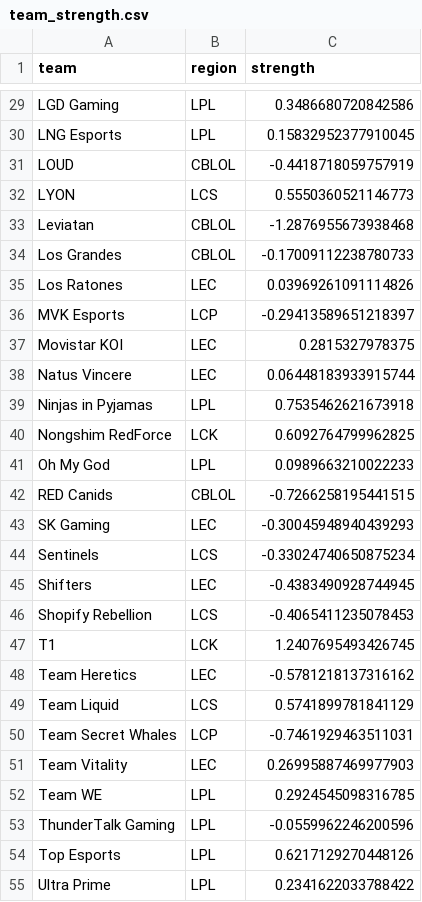
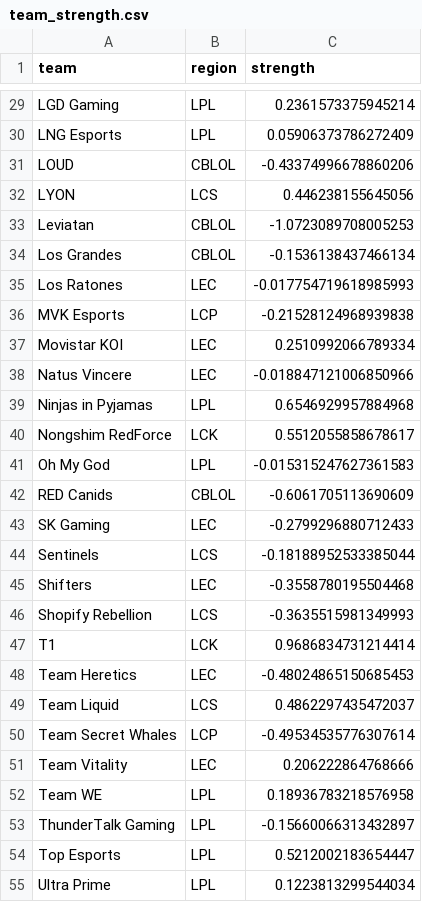
Before and after one commit to justin-li-code/lol-patch-tracker, a CSV file: data/processed/team_strength.csv, drawn as a sheet; only a part is shown, gaps mark what is left out; the diff covers the shown part only; the diff names each change by its address in the sheet, - before the commit and + after, or states it on an @@ line.

```diff
--- a/data/processed/team_strength.csv
+++ b/data/processed/team_strength.csv
-C29 (strength): 0.3486680720842586
+C29 (strength): 0.2361573375945214
-C30 (strength): 0.15832952377910045
+C30 (strength): 0.05906373786272409
-C31 (strength): -0.4418718059757919
+C31 (strength): -0.43374996678860206
-C32 (strength): 0.5550360521146773
+C32 (strength): 0.446238155645056
-C33 (strength): -1.2876955673938468
+C33 (strength): -1.0723089708005253
-C34 (strength): -0.17009112238780733
+C34 (strength): -0.1536138437466134
-C35 (strength): 0.03969261091114826
+C35 (strength): -0.017754719618985993
-C36 (strength): -0.29413589651218397
+C36 (strength): -0.21528124968939838
-C37 (strength): 0.2815327978375
+C37 (strength): 0.2510992066789334
-C38 (strength): 0.06448183933915744
+C38 (strength): -0.018847121006850966
-C39 (strength): 0.7535462621673918
+C39 (strength): 0.6546929957884968
-C40 (strength): 0.6092764799962825
+C40 (strength): 0.5512055858678617
-C41 (strength): 0.0989663210022233
+C41 (strength): -0.015315247627361583
-C42 (strength): -0.7266258195441515
+C42 (strength): -0.6061705113690609
-C43 (strength): -0.30045948940439293
+C43 (strength): -0.2799296880712433
-C44 (strength): -0.33024740650875234
+C44 (strength): -0.18188952533385044
-C45 (strength): -0.4383490928744945
+C45 (strength): -0.3558780195504468
-C46 (strength): -0.4065411235078453
+C46 (strength): -0.3635515981349993
-C47 (strength): 1.2407695493426745
+C47 (strength): 0.9686834731214414
-C48 (strength): -0.5781218137316162
+C48 (strength): -0.48024865150685453
-C49 (strength): 0.5741899781841129
+C49 (strength): 0.4862297435472037
-C50 (strength): -0.7461929463511031
+C50 (strength): -0.49534535776307614
-C51 (strength): 0.26995887469977903
+C51 (strength): 0.206222864768666
-C52 (strength): 0.2924545098316785
+C52 (strength): 0.18936783218576958
-C53 (strength): -0.0559962246200596
+C53 (strength): -0.15660066313432897
-C54 (strength): 0.6217129270448126
+C54 (strength): 0.5212002183654447
-C55 (strength): 0.2341622033788422
+C55 (strength): 0.1223813299544034
```
Also changed, not shown: 30 edited cells elsewhere in this file, data/processed/match_expected.csv, data/processed/worlds_standings.csv, 10 other files.
